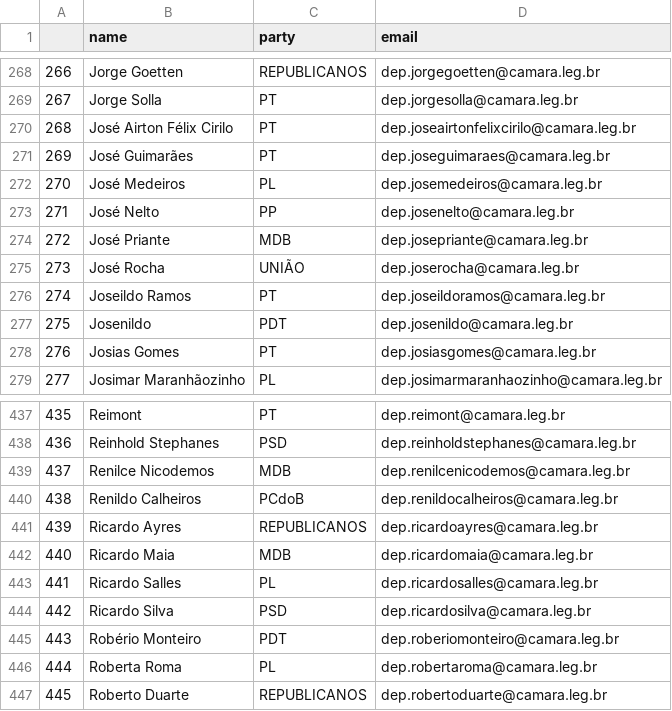
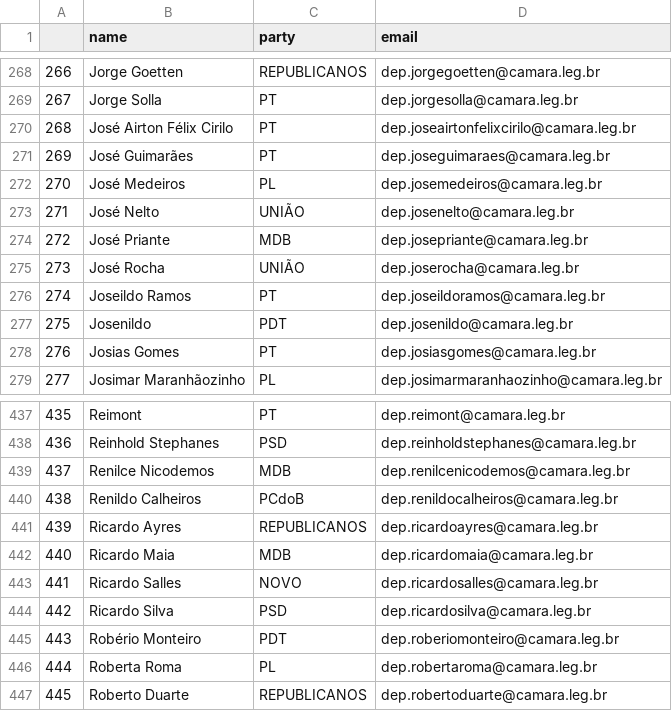
Before and after one commit to 7onn/politicians-contacts, a CSV file: congress.csv, drawn as a sheet; only a part is shown, gaps mark what is left out.

Commit message:
Update politicians contact list

```diff
--- a/congress.csv
+++ b/congress.csv
@@ -272,3 +272,3 @@
 270,José Medeiros, PL,dep.josemedeiros@camara.leg.br
-271,José Nelto, PP,dep.josenelto@camara.leg.br
+271,José Nelto, UNIÃO,dep.josenelto@camara.leg.br
 272,José Priante, MDB,dep.josepriante@camara.leg.br
@@ -442,3 +442,3 @@
 440,Ricardo Maia, MDB,dep.ricardomaia@camara.leg.br
-441,Ricardo Salles, PL,dep.ricardosalles@camara.leg.br
+441,Ricardo Salles, NOVO,dep.ricardosalles@camara.leg.br
 442,Ricardo Silva, PSD,dep.ricardosilva@camara.leg.br
```
